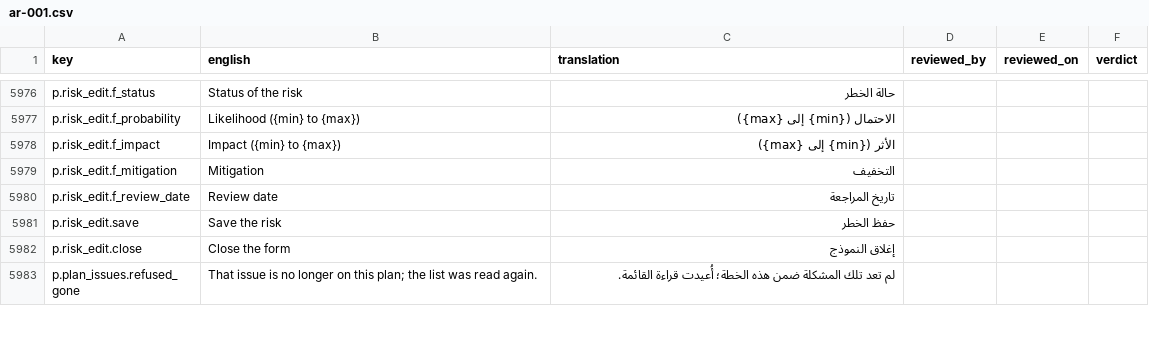
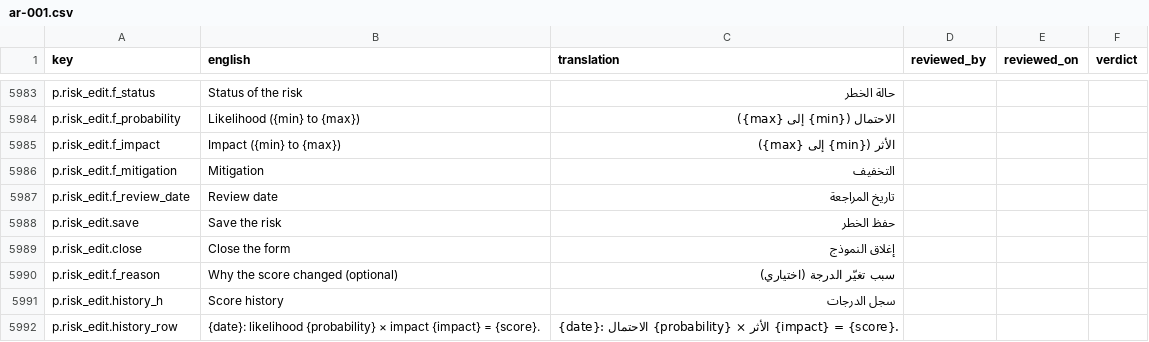
Before and after one commit to project-portfolio-management/project-portfolio-management, a CSV file: governance/translation-reviews/ar-001.csv, drawn as a sheet; only a part is shown, gaps mark what is left out; the shorter side is filled out with more unchanged rows; the diff covers the shown part only.

```diff
--- a/governance/translation-reviews/ar-001.csv
+++ b/governance/translation-reviews/ar-001.csv
@@ -5982 +5989,4 @@ p.risk_edit.save,Save the risk,حفظ الخطر,,,
 p.risk_edit.close,Close the form,إغلاق النموذج,,,
+p.risk_edit.f_reason,Why the score changed (optional),سبب تغيّر الدرجة (اختياري),,,
+p.risk_edit.history_h,Score history,سجل الدرجات,,,
+p.risk_edit.history_row,{date}: likelihood {probability} × impact {impact} = {score}.,{date}: الاحتمال {probability} × الأثر {impact} = {score}.,,,
```
Also changed, not shown: 9 added rows elsewhere in this file, governance/translation-reviews/es-001.csv, governance/translation-reviews/ja-001.csv, 12 other files.
